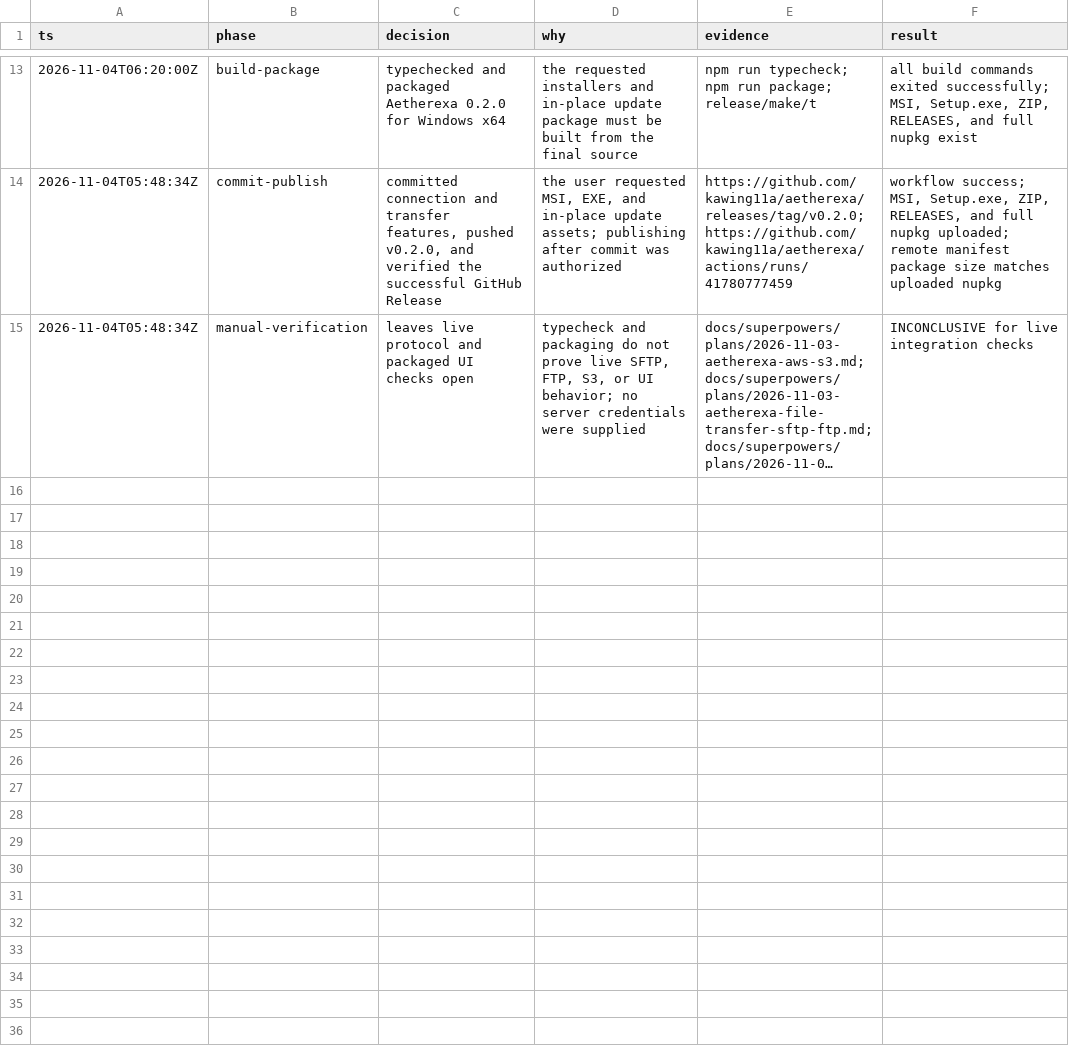
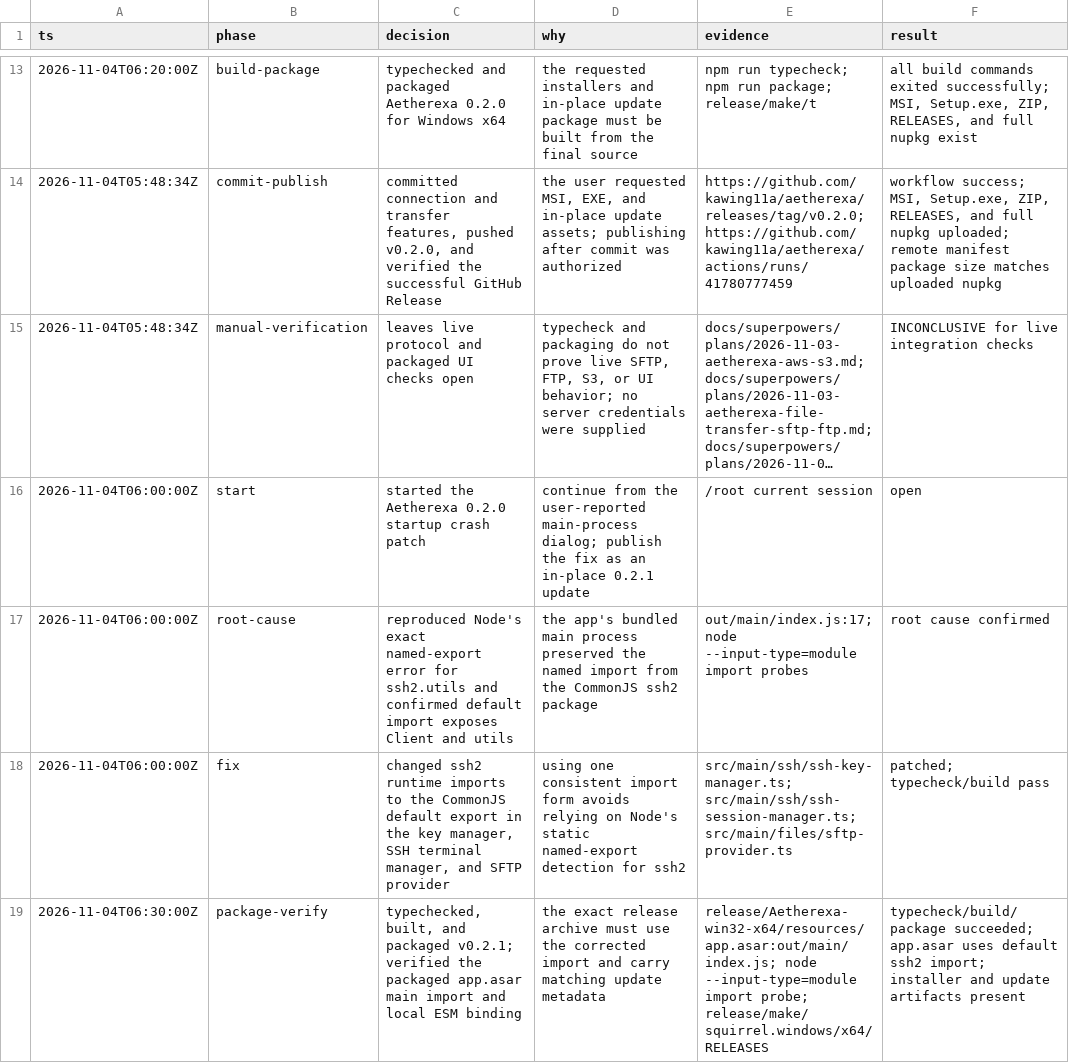
Before and after one commit to kawing11a/aetherexa, a TSV file: .audit/unified-desktop.tsv, drawn as a sheet; only a part is shown, gaps mark what is left out; long unchanged cells end in …; the diff names each change by its address in the sheet, - before the commit and + after, or states it on an @@ line.

Commit message:
fix: load ssh2 CommonJS exports safely

```diff
--- a/.audit/unified-desktop.tsv
+++ b/.audit/unified-desktop.tsv
+row 16: 2026-11-04T06:00:00Z | start | started the Aetherexa 0.2.0 startup crash patch | continue from the user-reported main-process dialog; publish the fix as an in-place 0.2.1 update | /root current session | open
+row 17: 2026-11-04T06:00:00Z | root-cause | reproduced Node's exact named-export error for ssh2.utils and confirmed default import exposes Client and utils | the app's bundled main process preserved the named import from the CommonJS ssh2 package | out/main/index.js:17; node --input-type=module import probes | root cause confirmed
+row 18: 2026-11-04T06:00:00Z | fix | changed ssh2 runtime imports to the CommonJS default export in the key manager, SSH terminal manager, and SFTP provider | using one consistent import form avoids relying on Node's static named-export detection for ssh2 | src/main/ssh/ssh-key-manager.ts; src/main/ssh/ssh-session-manager.ts; src/main/files/sftp-provider.ts | patched; typecheck/build pass
+row 19: 2026-11-04T06:30:00Z | package-verify | typechecked, built, and packaged v0.2.1; verified the packaged app.asar main import and local ESM binding | the exact release archive must use the corrected import and carry matching update metadata | release/Aetherexa-win32-x64/resources/app.asar:out/main/index.js; node --input-type=module import probe; release/make/squirrel.windows/x64/RELEASES | typecheck/build/package succeeded; app.asar uses default ssh2 import; installer and update artifacts present
```
Also changed, not shown: 6 other files.
